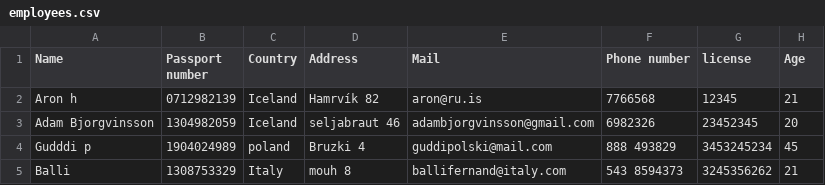
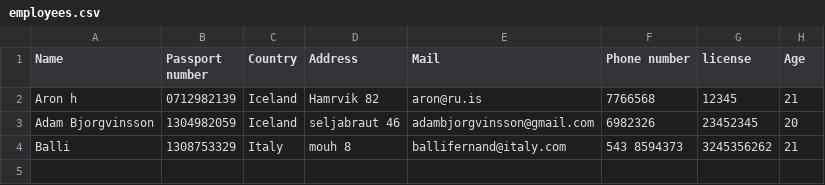
Before and after one commit to aronhr/SC-T-113-VLN1, a CSV file: data/employees.csv, drawn as a sheet; the diff names each change by its address in the sheet, - before the commit and + after, or states it on an @@ line.

Commit message:
Update employees.csv

```diff
--- a/data/employees.csv
+++ b/data/employees.csv
-row 4: Gudddi p | 1904024989 | poland | Bruzki 4 | guddipolski@mail.com | 888 493829 | 3453245234 | 45
```
